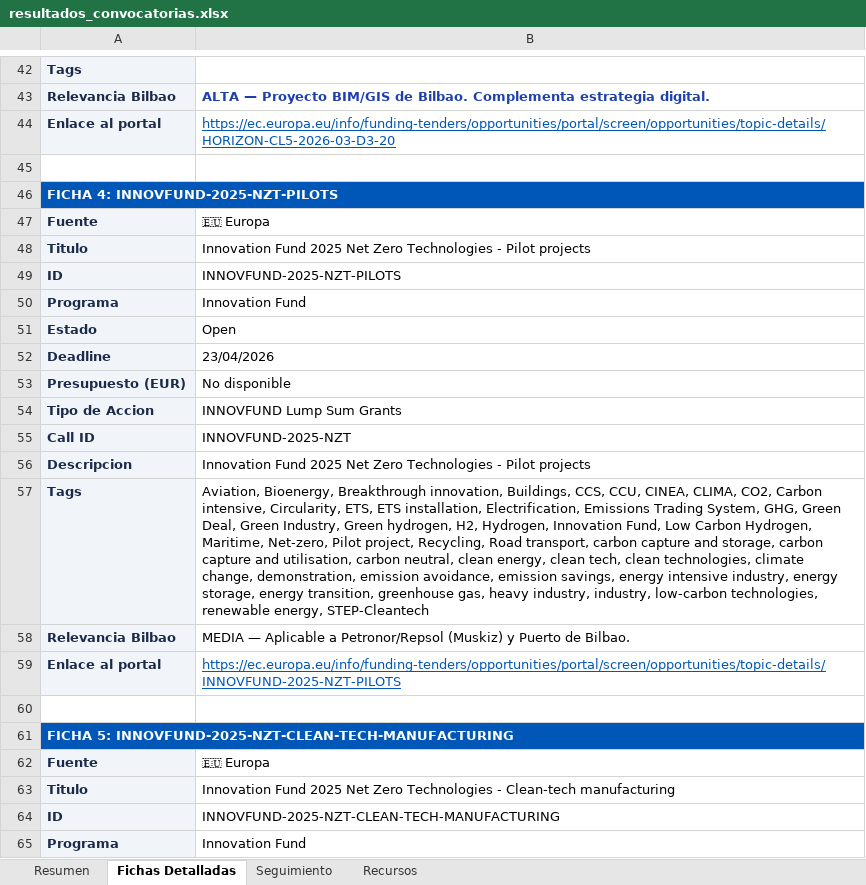
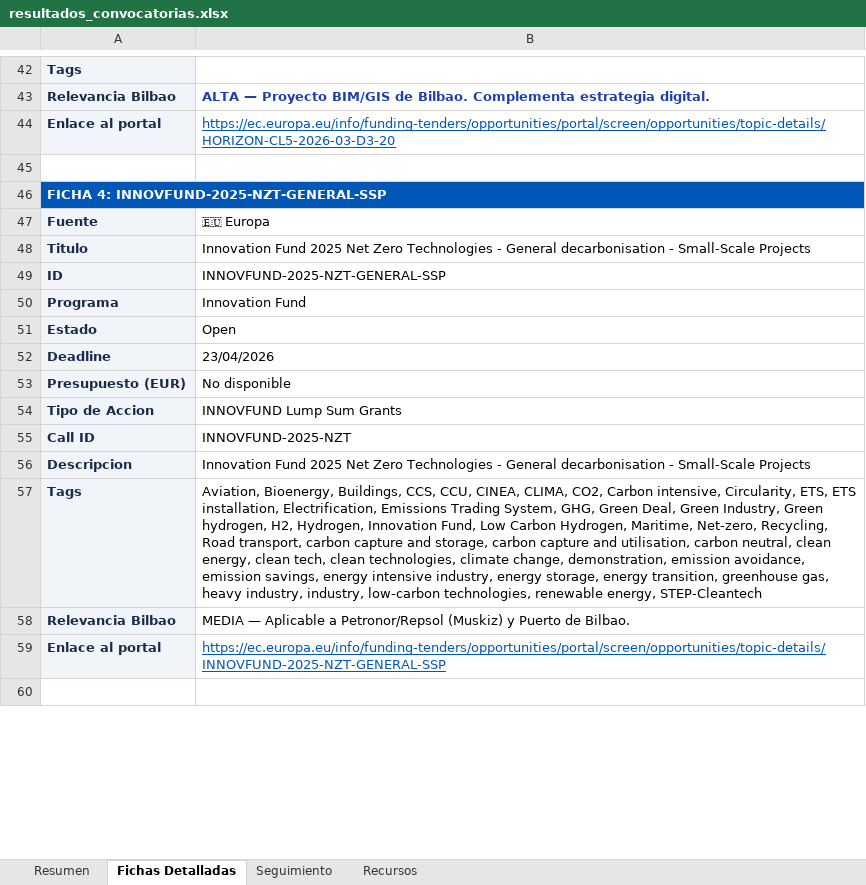
Before and after one commit to haguirre-lab/eu-funding-radar, an Excel workbook: docs/resultados_convocatorias.xlsx, sheet Fichas Detalladas, drawn as a sheet; only a part is shown, gaps mark what is left out; the shorter side is filled out with more unchanged rows; values as stored, in another font and other column widths than the file's, no borders; removed rows and columns are numbered as before the commit, all else as after; the diff covers the shown part only; the diff names each change by its address in the sheet, - before the commit and + after, or states it on an @@ line.

```diff
--- a/docs/resultados_convocatorias.xlsx (sheet Fichas Detalladas)
+++ b/docs/resultados_convocatorias.xlsx (sheet Fichas Detalladas)
-A46: FICHA 4: INNOVFUND-2025-NZT-PILOTS
+A46: FICHA 4: INNOVFUND-2025-NZT-GENERAL-SSP
@@ row 47 moved to row 1217: Fuente @@
-row 48: Titulo | Innovation Fund 2025 Net Zero Technologies - Pilot projects
-row 49: ID | INNOVFUND-2025-NZT-PILOTS
-row 50: Programa | Innovation Fund
-row 51: Estado | Open
-row 52: Deadline | 23/04/2026
@@ row 53 moved to row 1223: Presupuesto (EUR) @@
-row 54: Tipo de Accion | INNOVFUND Lump Sum Grants
-row 55: Call ID | INNOVFUND-2025-NZT
-row 56: Descripcion | Innovation Fund 2025 Net Zero Technologies - Pilot projects
-row 57: Tags | Aviation, Bioenergy, Breakthrough innovation, Buildings, CCS, CCU, CINEA, CLIMA, CO2, Carbon intensive, Circularity, ETS, ETS installation, Electrification, Emissions Trading System, GHG, Green Deal, Green Industry, Green hydrogen, H2, Hydrogen, Innovation Fund, Low Carbon Hydrogen, Maritime, Net-zero, Pilot project, Recycling, Road transport, carbon capture and storage, carbon capture and utilisation, carbon neutral, clean energy, clean tech, clean technologies, climate change, demonstration, emission avoidance, emission savings, energy intensive industry, energy storage, energy transition, greenhouse gas, heavy industry, industry, low-carbon technologies, renewable energy, STEP-Cleantech
-row 58: Relevancia Bilbao | MEDIA — Aplicable a Petronor/Repsol (Muskiz) y Puerto de Bilbao.
-row 59: Enlace al portal | https://ec.europa.eu/info/funding-tenders/opportunities/portal/screen/opportunities/topic-details/INNOVFUND-2025-NZT-PILOTS
-row 60: (empty)
-row 61: FICHA 5: INNOVFUND-2025-NZT-CLEAN-TECH-MANUFACTURING
@@ row 62 moved to row 1232: Fuente @@
-row 63: Titulo | Innovation Fund 2025 Net Zero Technologies - Clean-tech manufacturing
-row 64: ID | INNOVFUND-2025-NZT-CLEAN-TECH-MANUFACTURING
-row 65: Programa | Innovation Fund
```
Also changed, not shown: 21 added rows, 20 removed rows, 6 moved rows and 120 edited cells elsewhere in this sheet, sheet Resumen, sheet Seguimiento, 3 other files.
